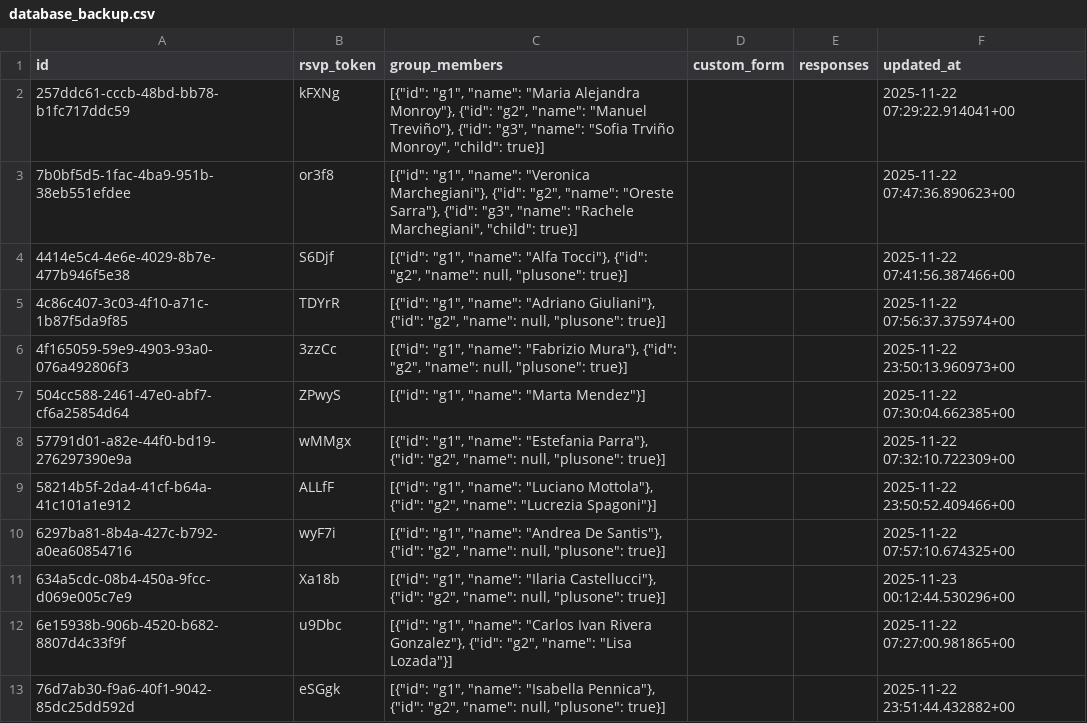
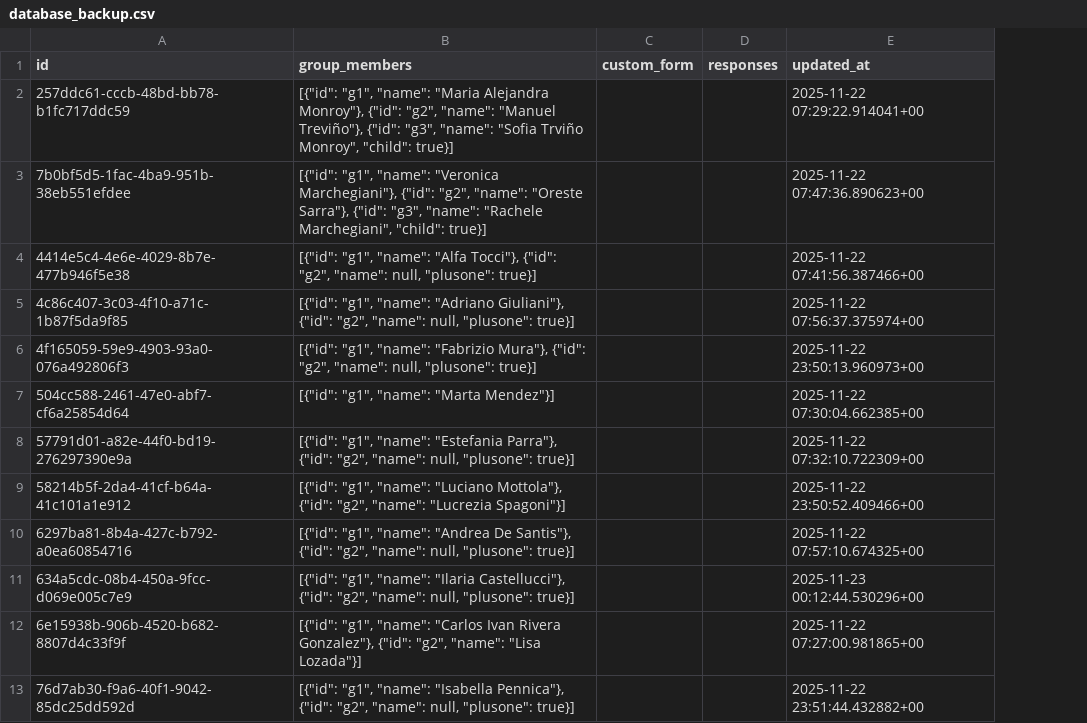
Before and after one commit to atteggiani/wedding-website, a CSV file: backups/database_backup.csv, drawn as a sheet; only a part is shown; the diff names each change by its address in the sheet, - before the commit and + after, or states it on an @@ line.

```diff
--- a/backups/database_backup.csv
+++ b/backups/database_backup.csv
-column B (rsvp_token), rows 2-13: kFXNg | or3f8 | S6Djf | TDYrR | 3zzCc | ZPwyS | wMMgx | ALLfF | wyF7i | Xa18b | u9Dbc | eSGgk
```
